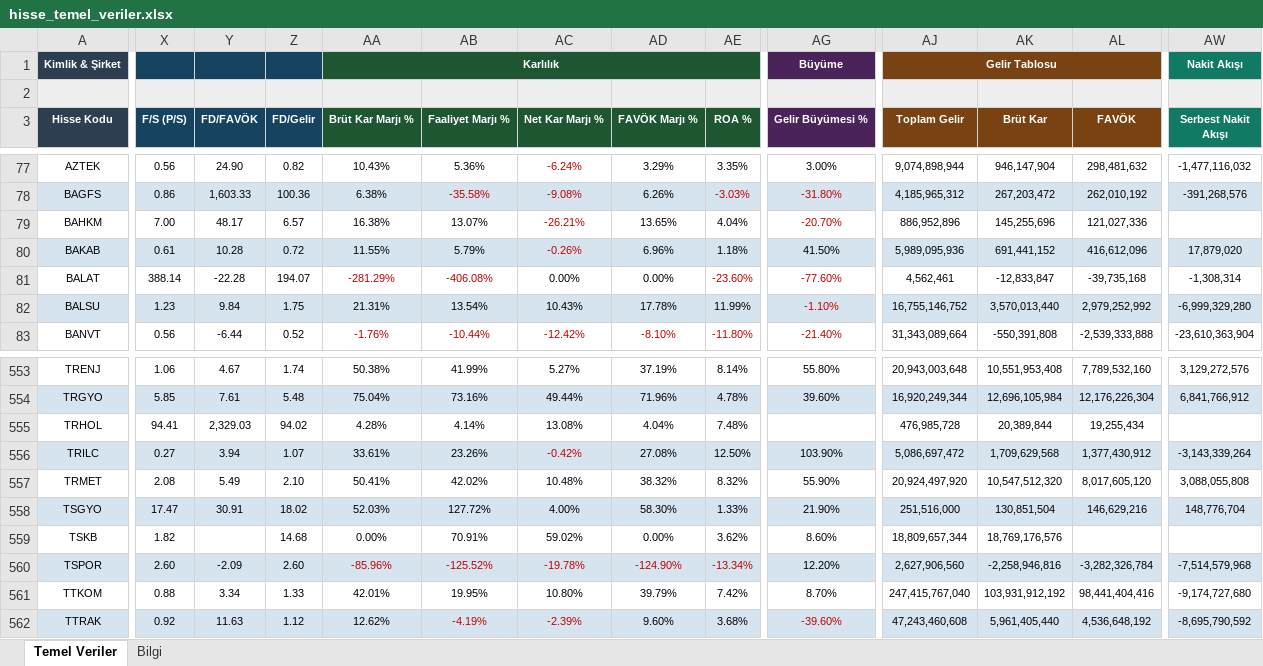
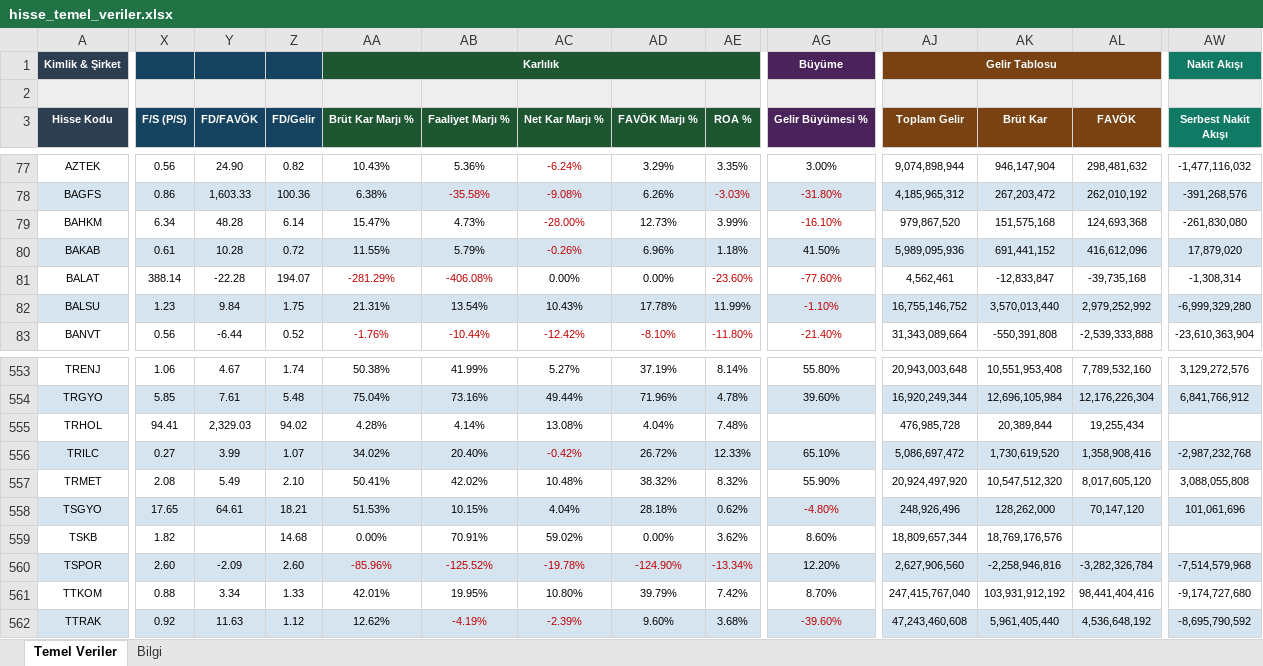
Before and after one commit to fkcengizhan-crypto/ghtvt, an Excel workbook: hisse_temel_veriler.xlsx, sheet Temel Veriler, drawn as a sheet; only a part is shown, gaps mark what is left out; values as stored, in another font and other column widths than the file's, no borders; the diff covers the shown part only; the diff names each change by its address in the sheet, - before the commit and + after, or states it on an @@ line.

```diff
--- a/hisse_temel_veriler.xlsx (sheet Temel Veriler)
+++ b/hisse_temel_veriler.xlsx (sheet Temel Veriler)
-X79 (F/S (P/S)): 7.00
+X79 (F/S (P/S)): 6.34
-Y79 (FD/FAVÖK): 48.17
+Y79 (FD/FAVÖK): 48.28
-Z79 (FD/Gelir): 6.57
+Z79 (FD/Gelir): 6.14
-AA79 (Brüt Kar Marjı %): 16.38%
+AA79 (Brüt Kar Marjı %): 15.47%
-AB79 (Faaliyet Marjı %): 13.07%
+AB79 (Faaliyet Marjı %): 4.73%
-AC79 (Net Kar Marjı %): -26.21%
+AC79 (Net Kar Marjı %): -28.00%
-AD79 (FAVÖK Marjı %): 13.65%
+AD79 (FAVÖK Marjı %): 12.73%
-AE79 (ROA %): 4.04%
+AE79 (ROA %): 3.99%
-AG79 (Gelir Büyümesi %): -20.70%
+AG79 (Gelir Büyümesi %): -16.10%
-AJ79 (Toplam Gelir): 886,952,896
+AJ79 (Toplam Gelir): 979,867,520
-AK79 (Brüt Kar): 145,255,696
+AK79 (Brüt Kar): 151,575,168
-AL79 (FAVÖK): 121,027,336
+AL79 (FAVÖK): 124,693,368
-AW79 (Serbest Nakit Akışı): (empty)
+AW79 (Serbest Nakit Akışı): -261,830,080
-Y556 (FD/FAVÖK): 3.94
+Y556 (FD/FAVÖK): 3.99
-AA556 (Brüt Kar Marjı %): 33.61%
+AA556 (Brüt Kar Marjı %): 34.02%
-AB556 (Faaliyet Marjı %): 23.26%
+AB556 (Faaliyet Marjı %): 20.40%
-AD556 (FAVÖK Marjı %): 27.08%
+AD556 (FAVÖK Marjı %): 26.72%
-AE556 (ROA %): 12.50%
+AE556 (ROA %): 12.33%
-AG556 (Gelir Büyümesi %): 103.90%
+AG556 (Gelir Büyümesi %): 65.10%
-AK556 (Brüt Kar): 1,709,629,568
+AK556 (Brüt Kar): 1,730,619,520
-AL556 (FAVÖK): 1,377,430,912
+AL556 (FAVÖK): 1,358,908,416
-AW556 (Serbest Nakit Akışı): -3,143,339,264
+AW556 (Serbest Nakit Akışı): -2,987,232,768
-X558 (F/S (P/S)): 17.47
+X558 (F/S (P/S)): 17.65
-Y558 (FD/FAVÖK): 30.91
+Y558 (FD/FAVÖK): 64.61
-Z558 (FD/Gelir): 18.02
+Z558 (FD/Gelir): 18.21
-AA558 (Brüt Kar Marjı %): 52.03%
+AA558 (Brüt Kar Marjı %): 51.53%
-AB558 (Faaliyet Marjı %): 127.72%
+AB558 (Faaliyet Marjı %): 10.15%
-AC558 (Net Kar Marjı %): 4.00%
+AC558 (Net Kar Marjı %): 4.04%
-AD558 (FAVÖK Marjı %): 58.30%
+AD558 (FAVÖK Marjı %): 28.18%
-AE558 (ROA %): 1.33%
+AE558 (ROA %): 0.62%
-AG558 (Gelir Büyümesi %): 21.90%
+AG558 (Gelir Büyümesi %): -4.80%
-AG558 text colour: black
+AG558 text colour: #C00000
-AJ558 (Toplam Gelir): 251,516,000
+AJ558 (Toplam Gelir): 248,926,496
-AK558 (Brüt Kar): 130,851,504
+AK558 (Brüt Kar): 128,262,000
-AL558 (FAVÖK): 146,629,216
+AL558 (FAVÖK): 70,147,120
-AW558 (Serbest Nakit Akışı): 148,776,704
+AW558 (Serbest Nakit Akışı): 101,061,696
```
Also changed, not shown: 376 edited cells and cell formats elsewhere in this sheet, sheet Bilgi, 2 other files.
